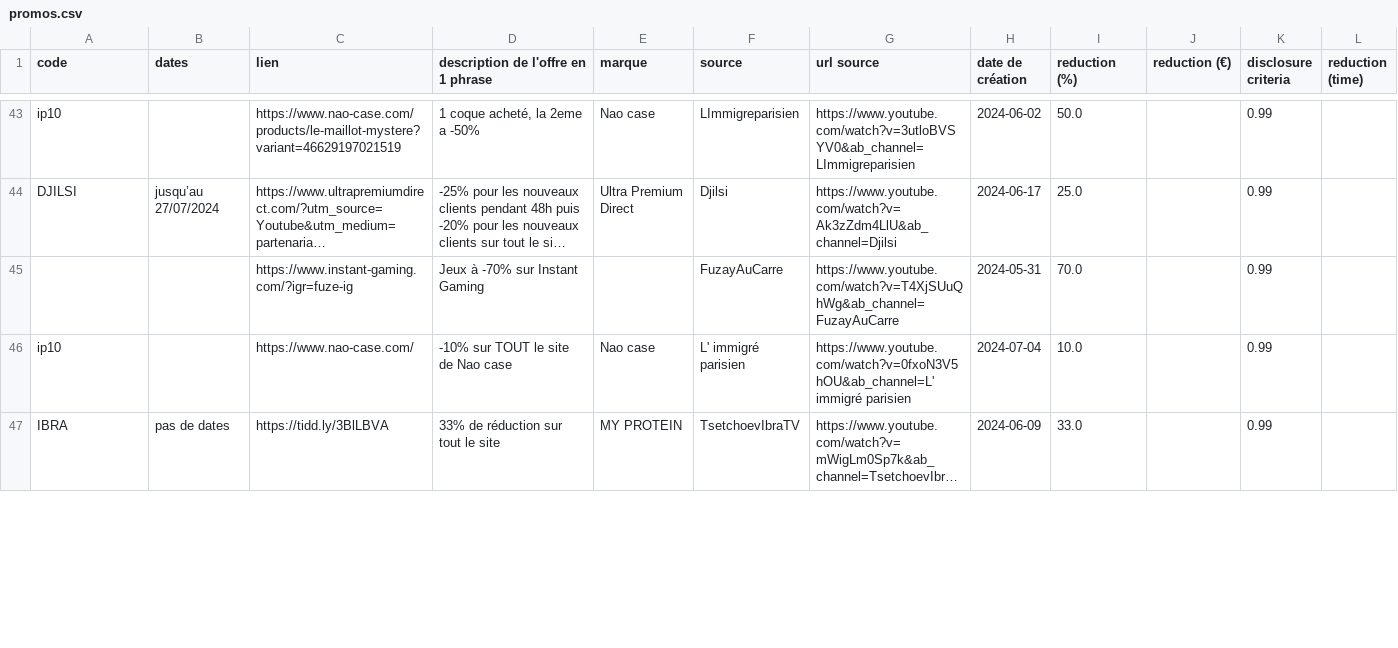
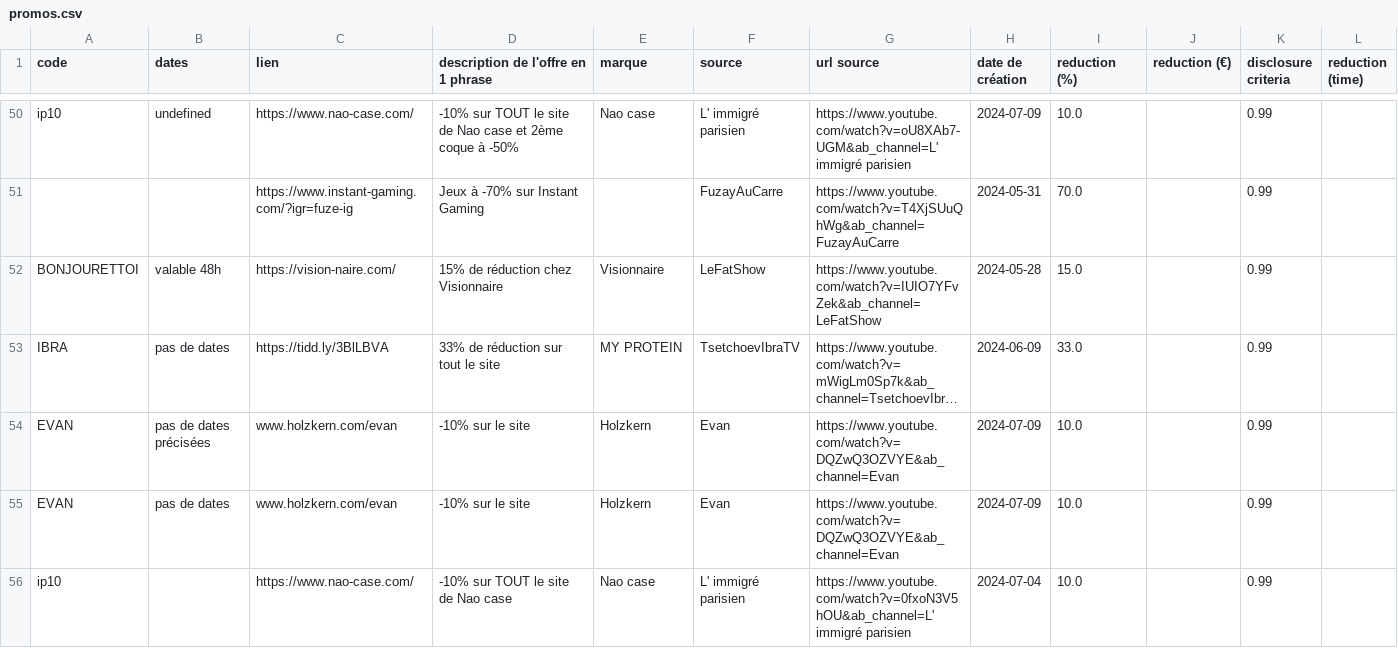
Before and after one commit to Sergearthur1/promoagogo, a CSV file: promos.csv, drawn as a sheet; only a part is shown, gaps mark what is left out; long unchanged cells end in …; addresses are those after the commit; the diff covers the shown part only; the diff names each change by its address in the sheet, - before the commit and + after, or states it on an @@ line.

Commit message:
update promos.csv| 2024-07-09 09:54:20.208633

```diff
--- a/promos.csv
+++ b/promos.csv
-B50 (dates): (empty)
+B50 (dates): undefined
-C50 (lien): https://www.nao-case.com/products/le-maillot-mystere?variant=46629197021519
+C50 (lien): https://www.nao-case.com/
-D50: 1 coque acheté, la 2eme a -50%
+D50: -10% sur TOUT le site de Nao case et 2ème coque à -50%
-F50 (source): LImmigreparisien
+F50 (source): L' immigré parisien
-G50 (url source): https://www.youtube.com/watch?v=3utloBVSYV0&ab_channel=LImmigreparisien
+G50 (url source): https://www.youtube.com/watch?v=oU8XAb7-UGM&ab_channel=L' immigré parisien
-H50 (date de création): 2024-06-02
+H50 (date de création): 2024-07-09
-I50 (reduction (%)): 50.0
+I50 (reduction (%)): 10.0
@@ row 44 moved to row 40: DJILSI @@
@@ row 48 moved to row 52: BONJOURETTOI @@
@@ row 47 moved to row 53: IBRA @@
@@ row 49 moved to row 54: EVAN @@
+row 55: EVAN | pas de dates | www.holzkern.com/evan | -10% sur le site | Holzkern | Evan | https://www.youtube.com/watch?v=DQZwQ3OZVYE&ab_channel=Evan | 2024-07-09 | 10.0 |  | 0.99
```
Also changed, not shown: 9 added rows, 1 removed row and 34 moved rows elsewhere in this file.
